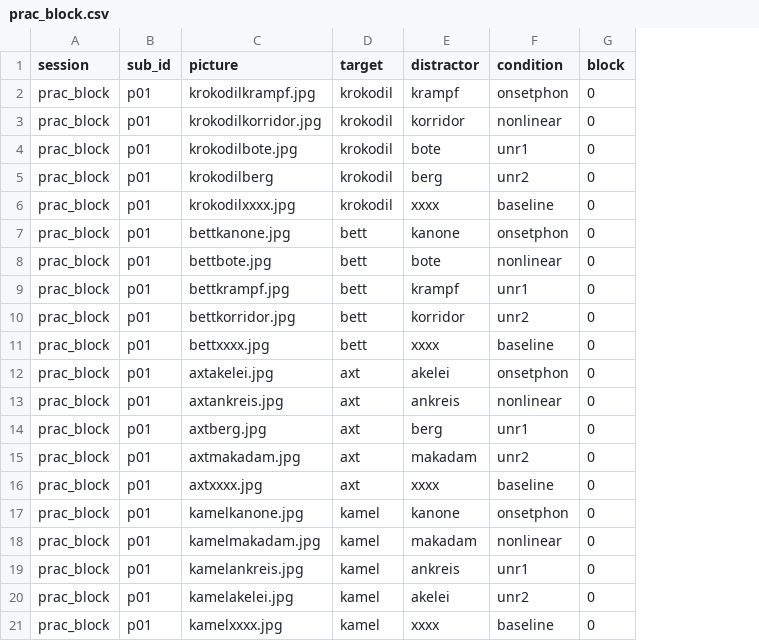
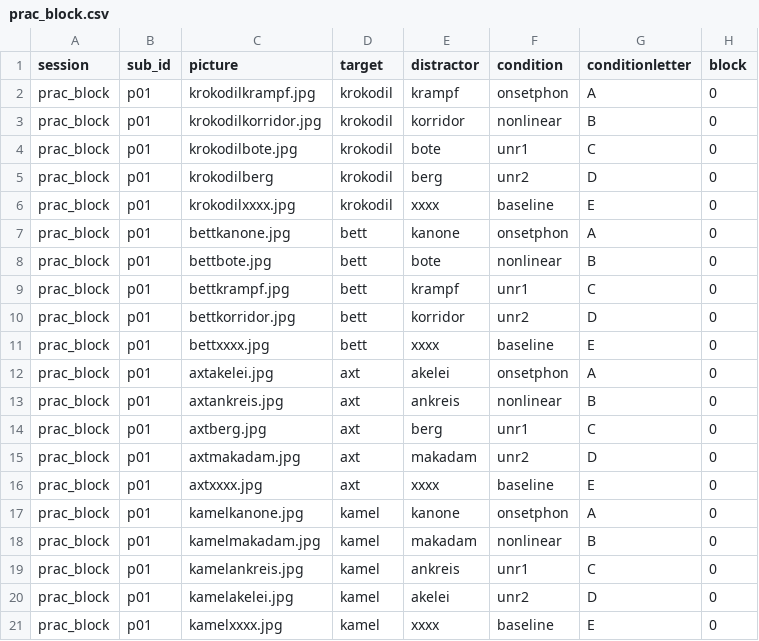
Before and after one commit to ShereenEB/PhonologicalFacilitation, a CSV file: chunk_includes/prac_block.csv, drawn as a sheet; the diff names each change by its address in the sheet, - before the commit and + after, or states it on an @@ line.

Commit message:
Add files via upload

```diff
--- a/chunk_includes/prac_block.csv
+++ b/chunk_includes/prac_block.csv
+column G (conditionletter), rows 2-21: A | B | C | D | E | A | B | C | D | E | A | B | C | D | E | A | B | C | D | E
```
